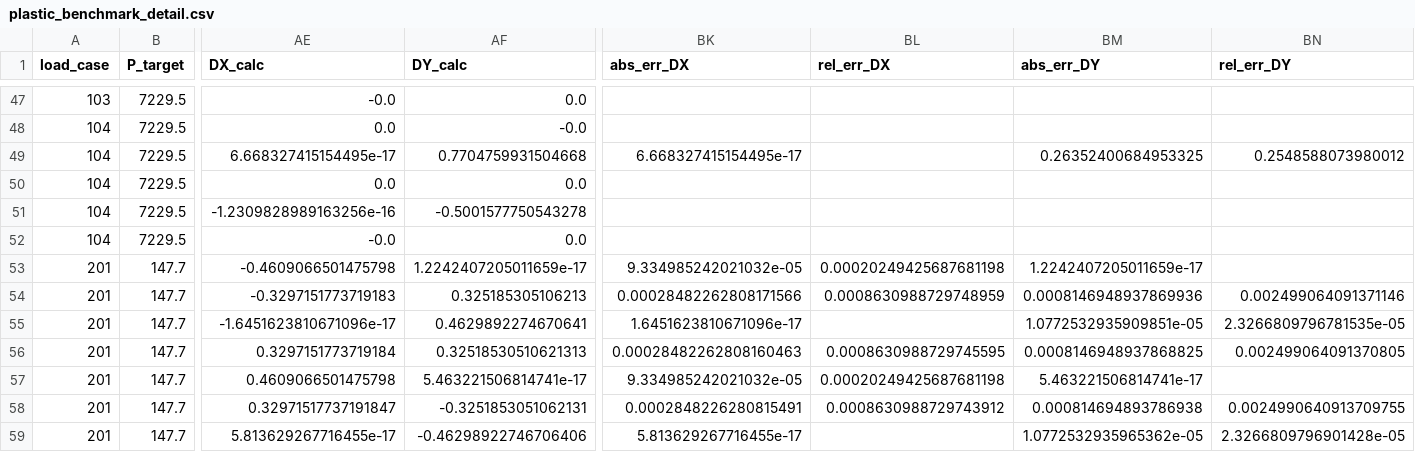
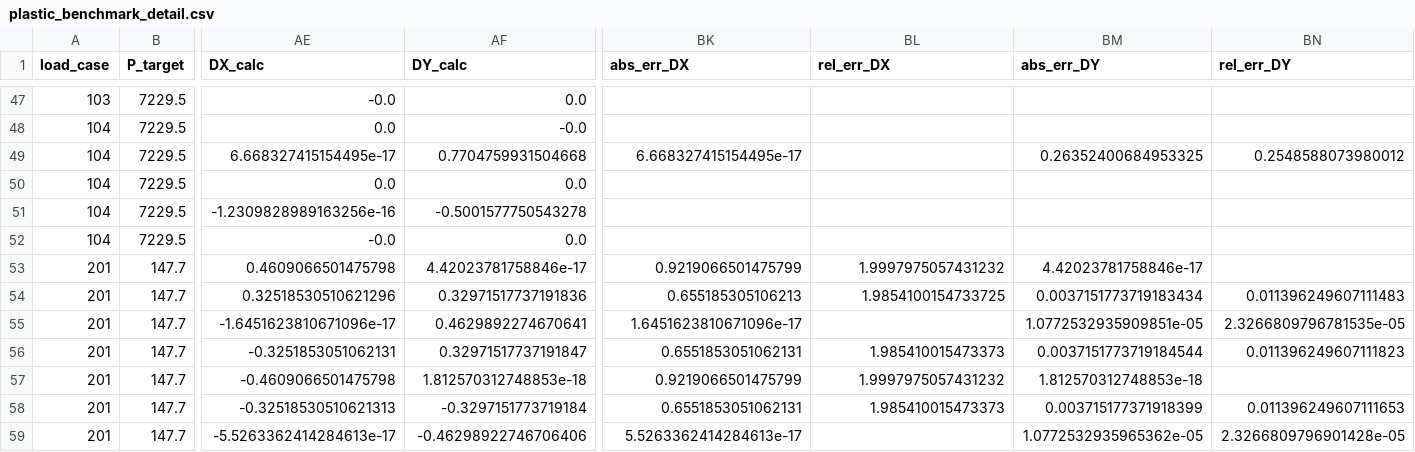
Before and after one commit to KasperLFabricius/RCSect, a CSV file: artifacts/benchmark/plastic_benchmark_detail.csv, drawn as a sheet; only a part is shown, gaps mark what is left out; the diff covers the shown part only; the diff names each change by its address in the sheet, - before the commit and + after, or states it on an @@ line.

Commit message:
Remove family-specific solver branching and add unified output-rule study

```diff
--- a/artifacts/benchmark/plastic_benchmark_detail.csv
+++ b/artifacts/benchmark/plastic_benchmark_detail.csv
-AE53 (DX_calc): -0.4609066501475798
+AE53 (DX_calc): 0.4609066501475798
-AF53 (DY_calc): 1.2242407205011659e-17
+AF53 (DY_calc): 4.42023781758846e-17
-BK53 (abs_err_DX): 9.334985242021032e-05
+BK53 (abs_err_DX): 0.9219066501475799
-BL53 (rel_err_DX): 0.00020249425687681198
+BL53 (rel_err_DX): 1.9997975057431232
-BM53 (abs_err_DY): 1.2242407205011659e-17
+BM53 (abs_err_DY): 4.42023781758846e-17
-AE54 (DX_calc): -0.3297151773719183
+AE54 (DX_calc): 0.32518530510621296
-AF54 (DY_calc): 0.325185305106213
+AF54 (DY_calc): 0.32971517737191836
-BK54 (abs_err_DX): 0.00028482262808171566
+BK54 (abs_err_DX): 0.655185305106213
-BL54 (rel_err_DX): 0.0008630988729748959
+BL54 (rel_err_DX): 1.9854100154733725
-BM54 (abs_err_DY): 0.0008146948937869936
+BM54 (abs_err_DY): 0.0037151773719183434
-BN54 (rel_err_DY): 0.002499064091371146
+BN54 (rel_err_DY): 0.011396249607111483
-AE56 (DX_calc): 0.3297151773719184
+AE56 (DX_calc): -0.3251853051062131
-AF56 (DY_calc): 0.32518530510621313
+AF56 (DY_calc): 0.32971517737191847
-BK56 (abs_err_DX): 0.00028482262808160463
+BK56 (abs_err_DX): 0.6551853051062131
-BL56 (rel_err_DX): 0.0008630988729745595
+BL56 (rel_err_DX): 1.985410015473373
-BM56 (abs_err_DY): 0.0008146948937868825
+BM56 (abs_err_DY): 0.0037151773719184544
-BN56 (rel_err_DY): 0.002499064091370805
+BN56 (rel_err_DY): 0.011396249607111823
-AE57 (DX_calc): 0.4609066501475798
+AE57 (DX_calc): -0.4609066501475798
-AF57 (DY_calc): 5.463221506814741e-17
+AF57 (DY_calc): 1.812570312748853e-18
-BK57 (abs_err_DX): 9.334985242021032e-05
+BK57 (abs_err_DX): 0.9219066501475799
-BL57 (rel_err_DX): 0.00020249425687681198
+BL57 (rel_err_DX): 1.9997975057431232
-BM57 (abs_err_DY): 5.463221506814741e-17
+BM57 (abs_err_DY): 1.812570312748853e-18
-AE58 (DX_calc): 0.32971517737191847
+AE58 (DX_calc): -0.32518530510621313
-AF58 (DY_calc): -0.3251853051062131
+AF58 (DY_calc): -0.3297151773719184
-BK58 (abs_err_DX): 0.0002848226280815491
+BK58 (abs_err_DX): 0.6551853051062131
-BL58 (rel_err_DX): 0.0008630988729743912
+BL58 (rel_err_DX): 1.985410015473373
-BM58 (abs_err_DY): 0.000814694893786938
+BM58 (abs_err_DY): 0.003715177371918399
-BN58 (rel_err_DY): 0.0024990640913709755
+BN58 (rel_err_DY): 0.011396249607111653
-AE59 (DX_calc): 5.813629267716455e-17
+AE59 (DX_calc): -5.5263362414284613e-17
-BK59 (abs_err_DX): 5.813629267716455e-17
+BK59 (abs_err_DX): 5.5263362414284613e-17
```
Also changed, not shown: 55 edited cells elsewhere in this file, artifacts/benchmark/plastic_annular_dxdy_study.csv, artifacts/benchmark/plastic_legacy_shift.csv, 15 other files.
